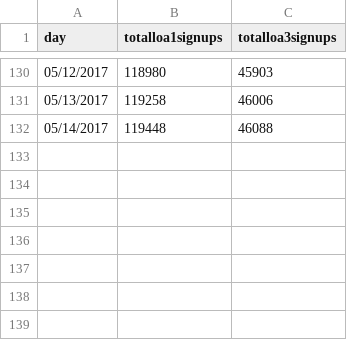
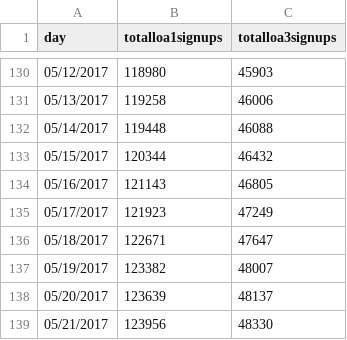
Before and after one commit to limitlessloop/vets.gov-status, a CSV file: _data/core_signupstotal.csv, drawn as a sheet; only a part is shown, gaps mark what is left out.

```diff
--- a/_data/core_signupstotal.csv
+++ b/_data/core_signupstotal.csv
@@ -132 +132,8 @@ day,totalloa1signups,totalloa3signups
 05/14/2017,119448,46088
+05/15/2017,120344,46432
+05/16/2017,121143,46805
+05/17/2017,121923,47249
+05/18/2017,122671,47647
+05/19/2017,123382,48007
+05/20/2017,123639,48137
+05/21/2017,123956,48330
```
Also changed, not shown: _data/core_signups.csv, _data/core_signups_weekly.csv, 2 other files.
